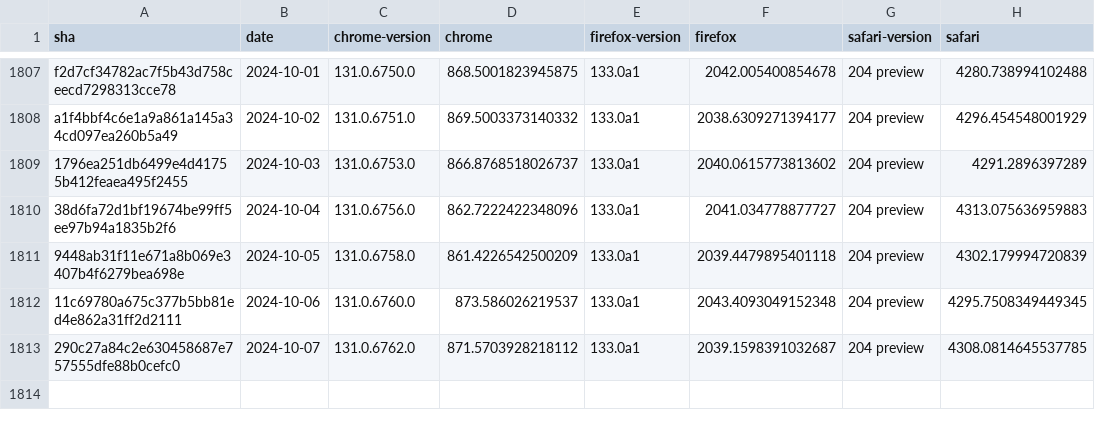
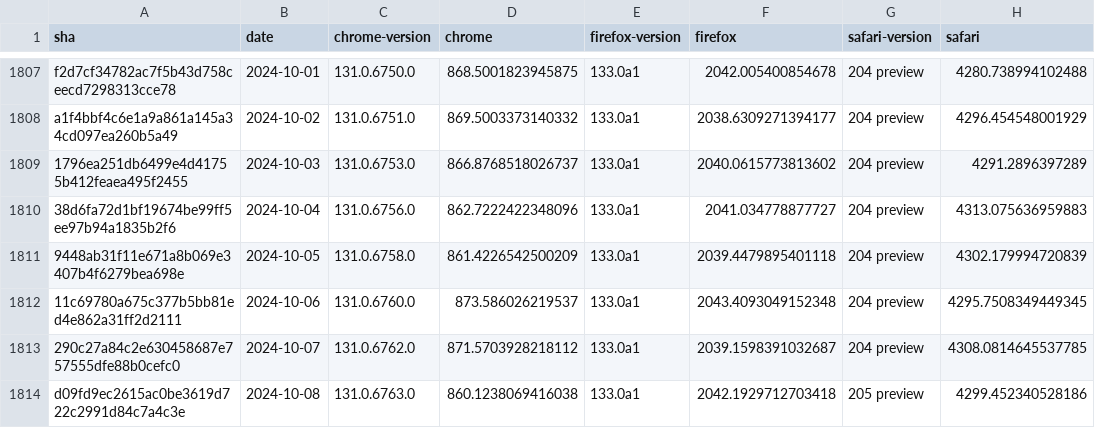
Before and after one commit to gsnedders/results-analysis, a CSV file: data/experimental-browser-specific-failures.csv, drawn as a sheet; only a part is shown, gaps mark what is left out.

```diff
--- a/data/experimental-browser-specific-failures.csv
+++ b/data/experimental-browser-specific-failures.csv
@@ -1813 +1813,2 @@ a1f4bbf4c6e1a9a861a145a34cd097ea260b5a49,2024-10-02,131.0.6751.0,869.50033731403
 290c27a84c2e630458687e757555dfe88b0cefc0,2024-10-07,131.0.6762.0,871.5703928218112,133.0a1,2039.1598391032687,204 preview,4308.0814645537785
+d09fd9ec2615ac0be3619d722c2991d84c7a4c3e,2024-10-08,131.0.6763.0,860.1238069416038,133.0a1,2042.1929712703418,205 preview,4299.452340528186
```
Also changed, not shown: data/interop-2023/interop-2023-experimental-v2.csv, data/interop-2024/interop-2024-experimental-v2.csv.
